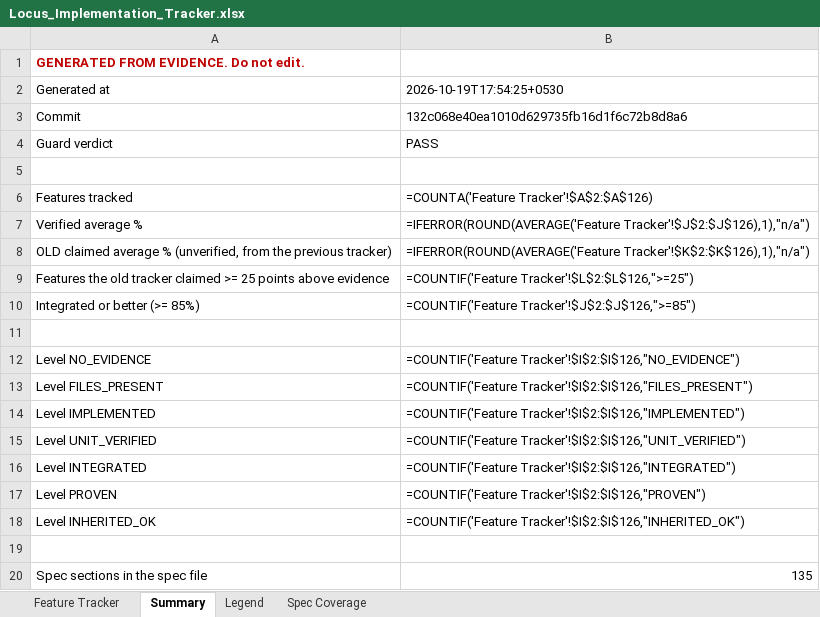
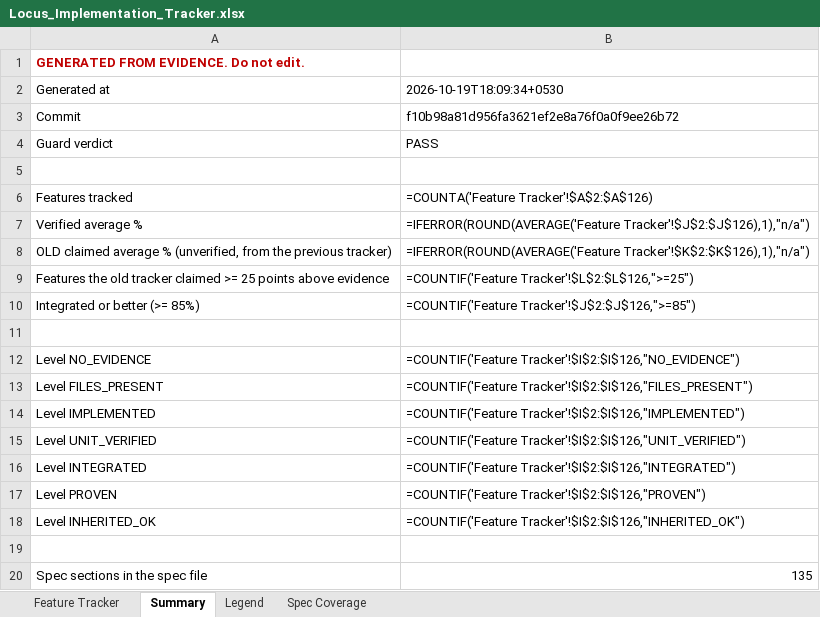
Before and after one commit to Shivamxp23/Locus-OS, an Excel workbook: .keysndocs/Documentation/Implementation Plans/Implementation Report/Locus_Implementation_Tracker.xlsx, sheet Summary, drawn as a sheet; values as stored, in another font and other column widths than the file's, no borders; formulas without a stored value are shown as written; the diff names each change by its address in the sheet, - before the commit and + after, or states it on an @@ line.

```diff
--- a/.keysndocs/Documentation/Implementation Plans/Implementation Report/Locus_Implementation_Tracker.xlsx (sheet Summary)
+++ b/.keysndocs/Documentation/Implementation Plans/Implementation Report/Locus_Implementation_Tracker.xlsx (sheet Summary)
-B2: 2026-10-19T17:54:25+0530
+B2: 2026-10-19T18:09:34+0530
-B3: 132c068e40ea1010d629735fb16d1f6c72b8d8a6
+B3: f10b98a81d956fa3621ef2e8a76f0a0f9ee26b72
```
Also changed, not shown: sheet Feature Tracker, 4 other files.
